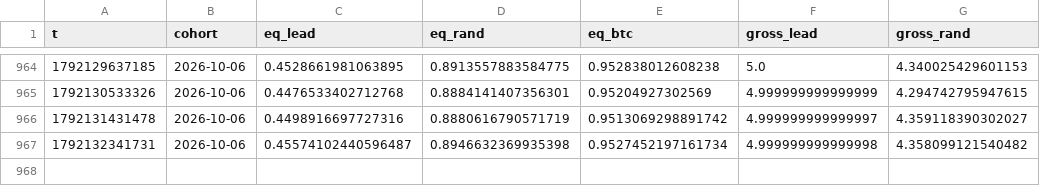
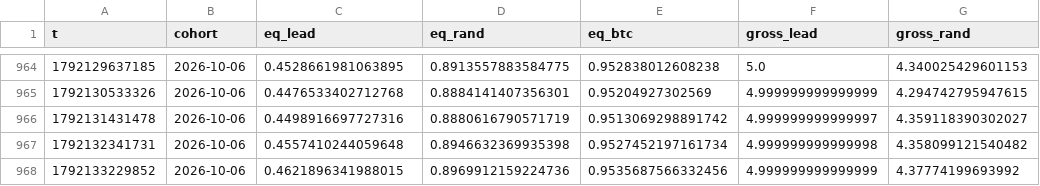
Before and after one commit to ljmacdonald/mempool-omega, a CSV file: state/whales/mirror.csv, drawn as a sheet; only a part is shown, gaps mark what is left out.

```diff
--- a/state/whales/mirror.csv
+++ b/state/whales/mirror.csv
@@ -966,2 +966,3 @@ t,cohort,eq_lead,eq_rand,eq_btc,gross_lead,gross_rand
 1792131431478,2026-10-06,0.4498916697727316,0.8880616790571719,0.9513069298891742,4.999999999999997,4.359118390302027
-1792132341731,2026-10-06,0.45574102440596487,0.8946632369935398,0.9527452197161734,4.999999999999998,4.358099121540482
+1792132341731,2026-10-06,0.4557410244059648,0.8946632369935398,0.9527452197161734,4.999999999999998,4.358099121540482
+1792133229852,2026-10-06,0.4621896341988015,0.8969912159224736,0.9535687566332456,4.999999999999999,4.37774199693992
```
Also changed, not shown: 2 other files.
